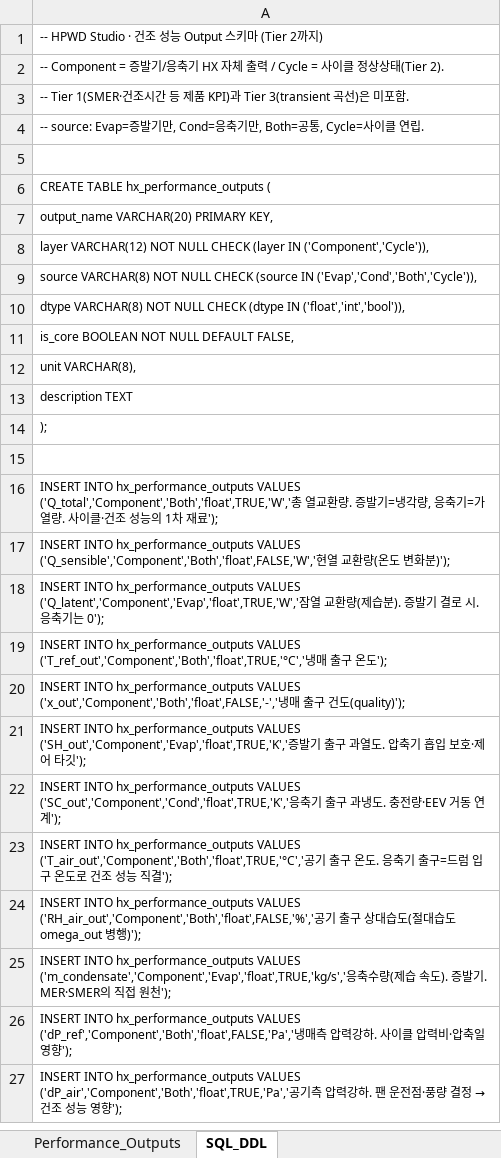
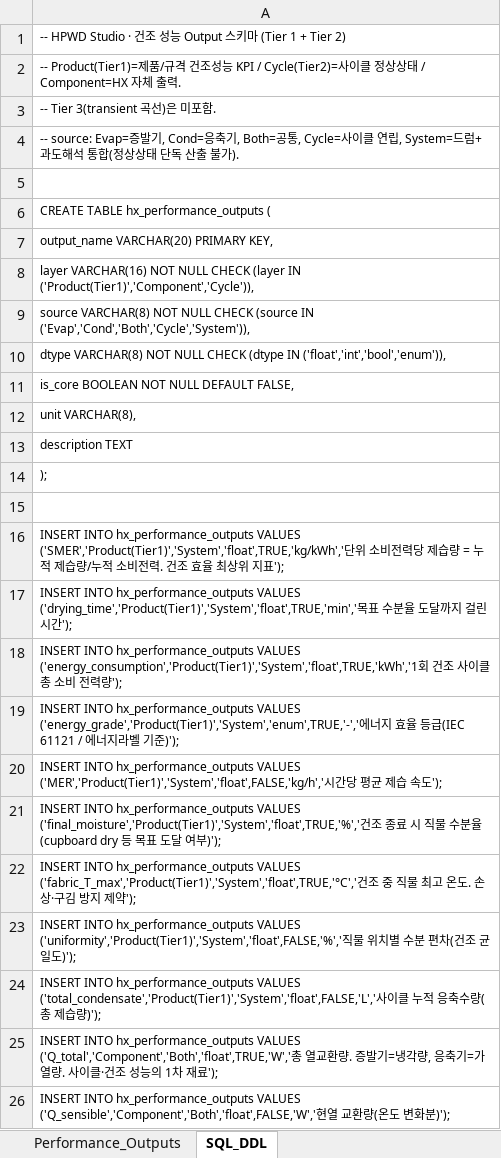
Before and after one commit to kimjy2576/hpwd-studio-task, an Excel workbook: data/schema/HPWD_HX_PerformanceOutputs.xlsx, sheet SQL_DDL, drawn as a sheet; only a part is shown; the shorter side is filled out with more unchanged rows; values as stored, in another font and other column widths than the file's, no borders; the diff names each change by its address in the sheet, - before the commit and + after, or states it on an @@ line.

Commit message:
docs(schema): 건조 성능 Output에 Tier 1(제품 KPI) 추가
Tier 2까지를 사이클까지로만 잡았던 것 수정 — Tier 1(건조성능 본체) 누적 포함.
- Product(Tier1) 9개 추가: SMER, drying_time, energy_consumption, energy_grade,
  MER, final_moisture, fabric_T_max, uniformity, total_condensate
- source=System: 드럼+과도해석 통합 산출(정상상태 단독 불가)
- 총 45개 (Product 9 + Component 17 + Cycle 19), core 23
- Tier 3(transient 곡선)만 미포함

```diff
--- a/data/schema/HPWD_HX_PerformanceOutputs.xlsx (sheet SQL_DDL)
+++ b/data/schema/HPWD_HX_PerformanceOutputs.xlsx (sheet SQL_DDL)
-A1: …키마 (Tier 2까지)
+A1: …키마 (Tier 1 + Tier 2)
-A2: -- Component = 증발기/응축기 HX 자체 출력 / Cycle = 사이클 정상상태(Tier 2).
+A2: -- Product(Tier1)=제품/규격 건조성능 KPI / Cycle(Tier2)=사이클 정상상태 / Component=HX 자체 출력.
-A3: -- Tier 1(SMER·건조시간 등 제품 KPI)과 Tier 3(transient 곡선)은 미포함.
+A3: -- Tier 3(transient 곡선)은 미포함.
-A4: …Evap=증발기만, Cond=응축기만, Both=공통, Cycle=사이클 연립.
+A4: …Evap=증발기, Cond=응축기, Both=공통, Cycle=사이클 연립, System=드럼+과도해석 통합(정상상태 단독 산출 불가).
-A8: layer VARCHAR(12) NOT NULL CHECK (layer IN ('Component','Cycle')),
+A8: layer VARCHAR(16) NOT NULL CHECK (layer IN ('Product(Tier1)','Component','Cycle')),
-A9: …(source IN ('Evap','Cond','Both','Cycle')),
+A9: …(source IN ('Evap','Cond','Both','Cycle','System')),
-A10: …(dtype IN ('float','int','bool')),
+A10: …(dtype IN ('float','int','bool','enum')),
+row 16: INSERT INTO hx_performance_outputs VALUES ('SMER','Product(Tier1)','System','float',TRUE,'kg/kWh','단위 소비전력당 제습량 = 누적 제습량/누적 소비전력. 건조 효율 최상위 지표');
+row 17: INSERT INTO hx_performance_outputs VALUES ('drying_time','Product(Tier1)','System','float',TRUE,'min','목표 수분율 도달까지 걸린 시간');
+row 18: INSERT INTO hx_performance_outputs VALUES ('energy_consumption','Product(Tier1)','System','float',TRUE,'kWh','1회 건조 사이클 총 소비 전력량');
+row 19: INSERT INTO hx_performance_outputs VALUES ('energy_grade','Product(Tier1)','System','enum',TRUE,'-','에너지 효율 등급(IEC 61121 / 에너지라벨 기준)');
+row 20: INSERT INTO hx_performance_outputs VALUES ('MER','Product(Tier1)','System','float',FALSE,'kg/h','시간당 평균 제습 속도');
+row 21: INSERT INTO hx_performance_outputs VALUES ('final_moisture','Product(Tier1)','System','float',TRUE,'%','건조 종료 시 직물 수분율(cupboard dry 등 목표 도달 여부)');
+row 22: INSERT INTO hx_performance_outputs VALUES ('fabric_T_max','Product(Tier1)','System','float',TRUE,'°C','건조 중 직물 최고 온도. 손상·구김 방지 제약');
+row 23: INSERT INTO hx_performance_outputs VALUES ('uniformity','Product(Tier1)','System','float',FALSE,'%','직물 위치별 수분 편차(건조 균일도)');
+row 24: INSERT INTO hx_performance_outputs VALUES ('total_condensate','Product(Tier1)','System','float',FALSE,'L','사이클 누적 응축수량(총 제습량)');
```
Also changed, not shown: sheet Performance_Outputs.
